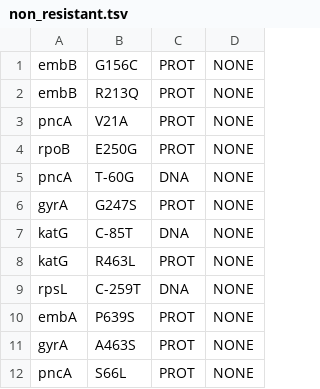
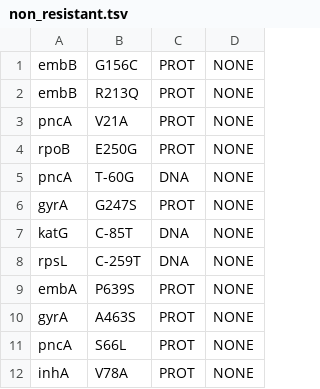
Before and after one commit to mbhall88/head_to_head_pipeline, a TSV file: analysis/resistance_prediction/resources/non_resistant.tsv, drawn as a sheet; only a part is shown; the shorter side is filled out with more unchanged rows; the diff names each change by its address in the sheet, - before the commit and + after, or states it on an @@ line.

Commit message:
remove suspect katG S mutation

```diff
--- a/analysis/resistance_prediction/resources/non_resistant.tsv
+++ b/analysis/resistance_prediction/resources/non_resistant.tsv
-row 8: katG | R463L | PROT | NONE
```
